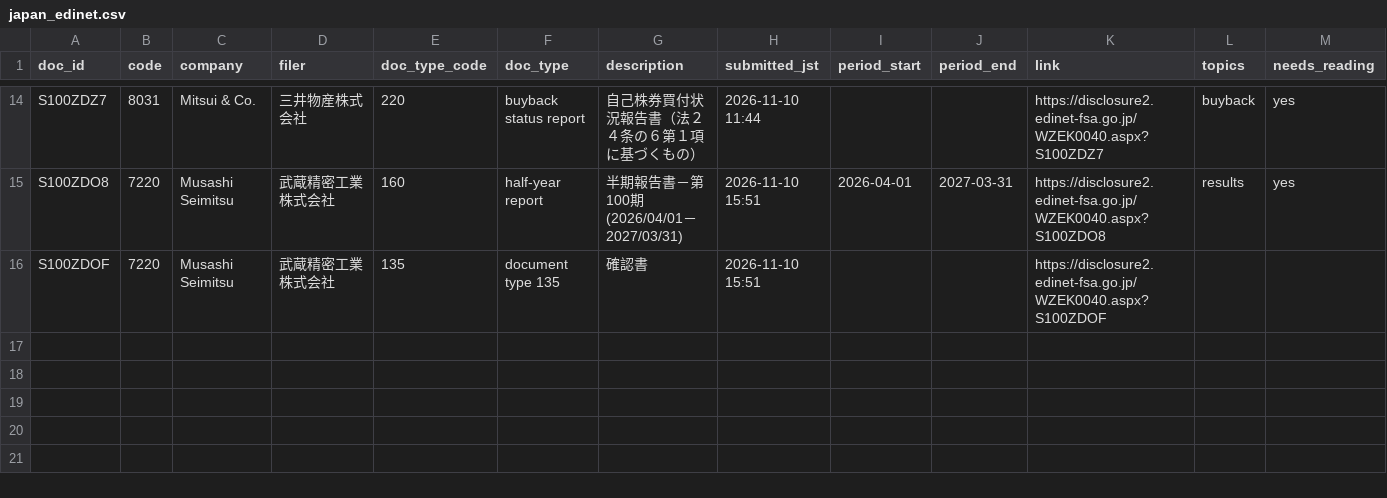
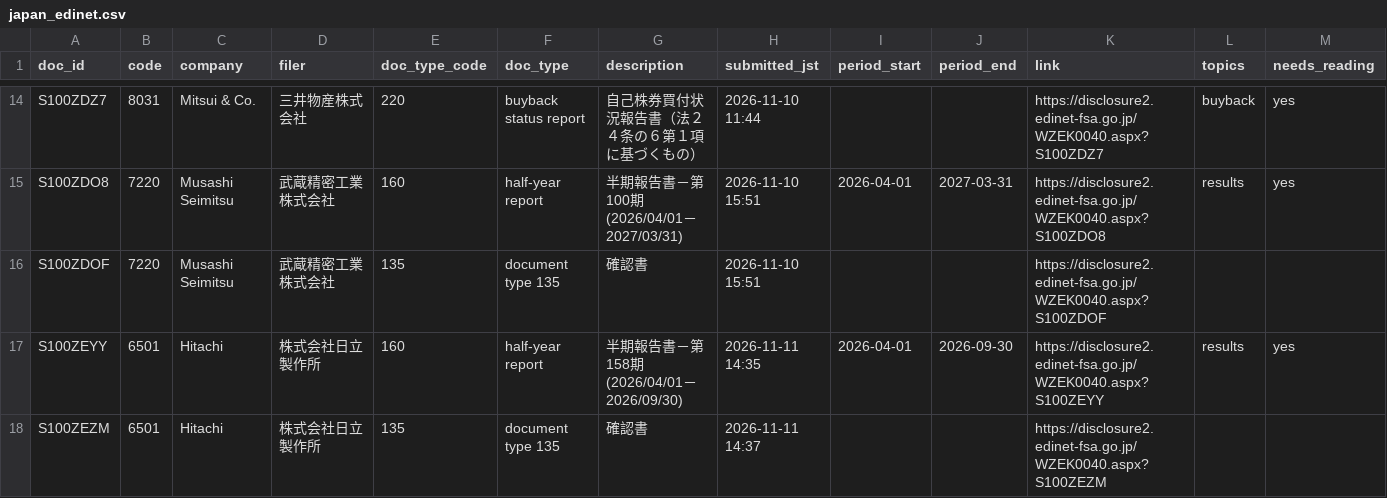
Before and after one commit to Jim-Lohse/investment-lab, a CSV file: data/filings/japan_edinet.csv, drawn as a sheet; only a part is shown, gaps mark what is left out; rows hold the shown columns only; the diff names each change by its address in the sheet, - before the commit and + after, or states it on an @@ line.

```diff
--- a/data/filings/japan_edinet.csv
+++ b/data/filings/japan_edinet.csv
+row 17: S100ZEYY | 6501 | Hitachi | 株式会社日立製作所 | 160 | half-year report | 半期報告書－第158期(2026/04/01－2026/09/30) | 2026-11-11 14:35 | 2026-04-01 | 2026-09-30 | https://disclosure2.edinet-fsa.go.jp/WZEK0040.aspx?S100ZEYY | results | yes
+row 18: S100ZEZM | 6501 | Hitachi | 株式会社日立製作所 | 135 | document type 135 | 確認書 | 2026-11-11 14:37 |  |  | https://disclosure2.edinet-fsa.go.jp/WZEK0040.aspx?S100ZEZM
```
Also changed, not shown: data/filings/korea_dart.csv, 2 other files.
